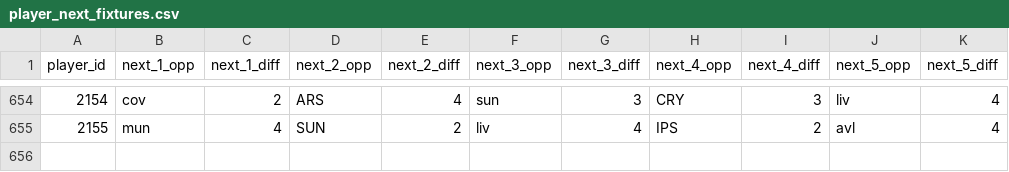
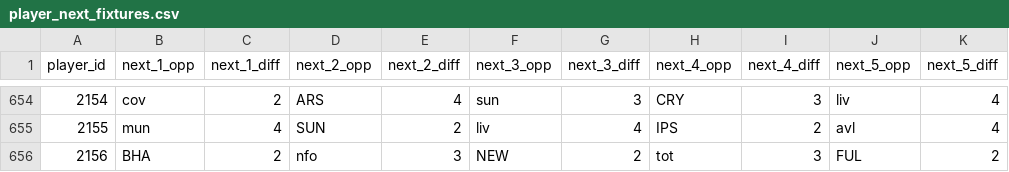
Before and after one commit to FabianMyrvang/FPL-Analytics, a CSV file: FPL_DATA/player_next_fixtures.csv, drawn as a sheet; only a part is shown, gaps mark what is left out.

```diff
--- a/FPL_DATA/player_next_fixtures.csv
+++ b/FPL_DATA/player_next_fixtures.csv
@@ -655 +655,2 @@ player_id,next_1_opp,next_1_diff,next_2_opp,next_2_diff,next_3_opp,next_3_diff,n
 2155,mun,4,SUN,2,liv,4,IPS,2,avl,4
+2156,BHA,2,nfo,3,NEW,2,tot,3,FUL,2
```
Also changed, not shown: FPL_DATA/elo_fixture_fact.csv, FPL_DATA/fixture_dim.csv, 3 other files.
